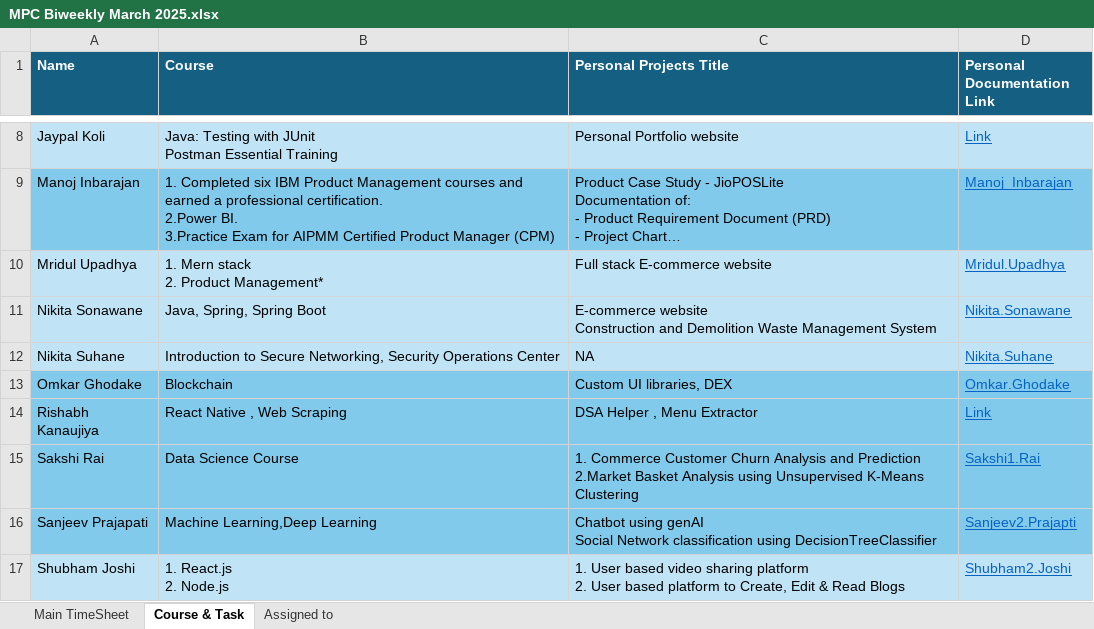
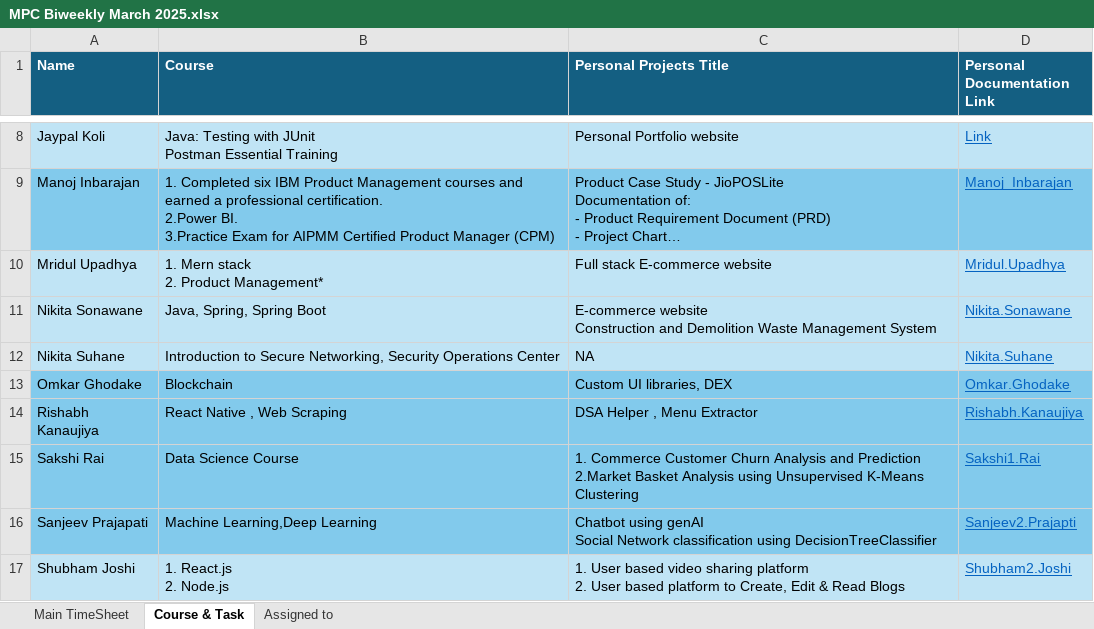
Before and after one commit to Omkar-Ghodake/biweekly-mpc-mar, an Excel workbook: public/documentation/Product/MPC Biweekly March 2025.xlsx, sheet Course & Task, drawn as a sheet; only a part is shown, gaps mark what is left out; long unchanged cells end in …; values as stored, in another font and other column widths than the file's, no borders; table styles not drawn; the diff names each change by its address in the sheet, - before the commit and + after, or states it on an @@ line.

```diff
--- a/public/documentation/Product/MPC Biweekly March 2025.xlsx (sheet Course & Task)
+++ b/public/documentation/Product/MPC Biweekly March 2025.xlsx (sheet Course & Task)
-D14 (Personal Documentation Link): Link
+D14 (Personal Documentation Link): Rishabh.Kanaujiya
```
Also changed, not shown: sheet Main TimeSheet, 47 other files.
